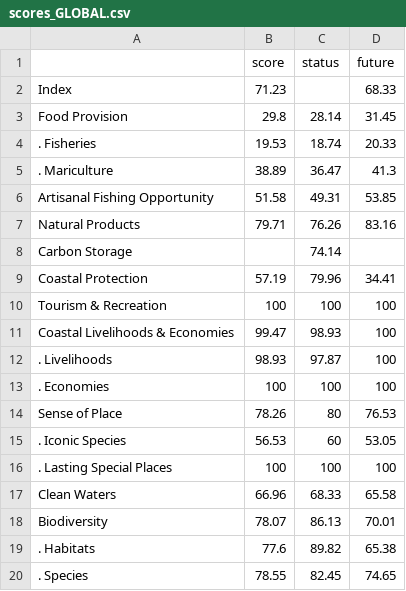
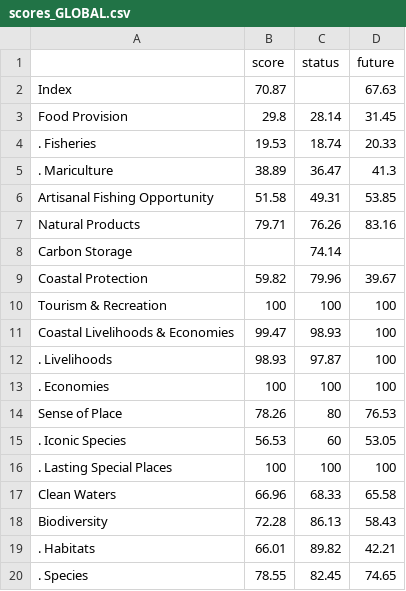
Before and after one commit to OHI-Science/gye, a CSV file: region2015/reports/tables/scores_GLOBAL.csv, drawn as a sheet.

```diff
--- a/region2015/reports/tables/scores_GLOBAL.csv
+++ b/region2015/reports/tables/scores_GLOBAL.csv
@@ -1,3 +1,3 @@
 " ","score","status","future"
-"Index",71.23,,68.33
+"Index",70.87,,67.63
 "Food Provision",29.8,28.14,31.45
@@ -8,3 +8,3 @@
 "Carbon Storage",,74.14,
-"Coastal Protection",57.19,79.96,34.41
+"Coastal Protection",59.82,79.96,39.67
 "Tourism & Recreation",100,100,100
@@ -17,4 +17,4 @@
 "Clean Waters",66.96,68.33,65.58
-"Biodiversity",78.07,86.13,70.01
-". Habitats",77.6,89.82,65.38
+"Biodiversity",72.28,86.13,58.43
+". Habitats",66.01,89.82,42.21
 ". Species",78.55,82.45,74.65
```
Also changed, not shown: region2015/reports/tables/scores_El_Oro.csv, region2015/reports/tables/scores_Guayas.csv, 6 other files.
